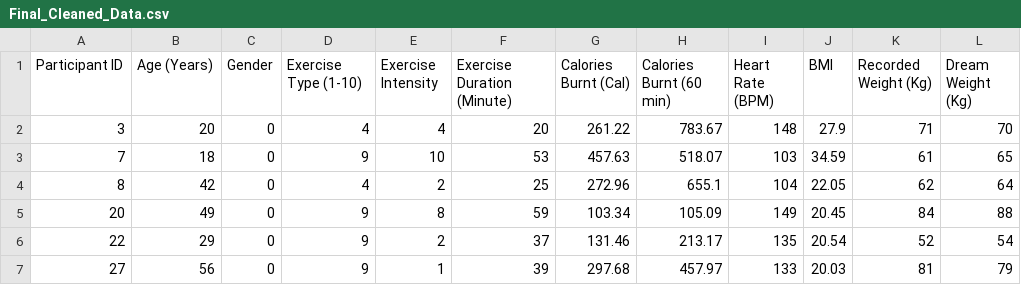
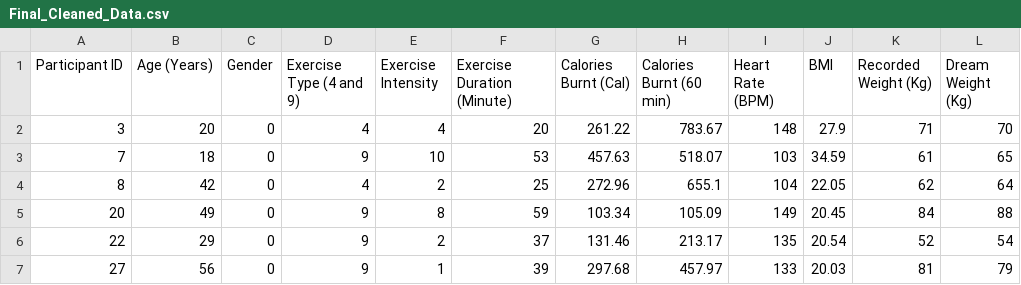
Before and after one commit to Zoouri/Project-3---Group-3, a CSV file: output_folder/Final_Cleaned_Data.csv (was Final_Cleaned_Data.csv), drawn as a sheet; only a part is shown.

Commit message:
outputs fixed

```diff
--- a/Final_Cleaned_Data.csv
+++ b/output_folder/Final_Cleaned_Data.csv
@@ -1,2 +1,2 @@
-Participant ID,Age (Years),Gender,Exercise Type (1-10),Exercise Intensity,Exercise Duration (Minute),Calories Burnt (Cal),Calories Burnt (60 min),Heart Rate (BPM),BMI,Recorded Weight (Kg),Dream Weight (Kg)
+Participant ID,Age (Years),Gender,Exercise Type (4 and 9),Exercise Intensity,Exercise Duration (Minute),Calories Burnt (Cal),Calories Burnt (60 min),Heart Rate (BPM),BMI,Recorded Weight (Kg),Dream Weight (Kg)
 3,20,0,4,4,20,261.22,783.67,148,27.9,71,70
```
Also changed, not shown: 8 other files.
